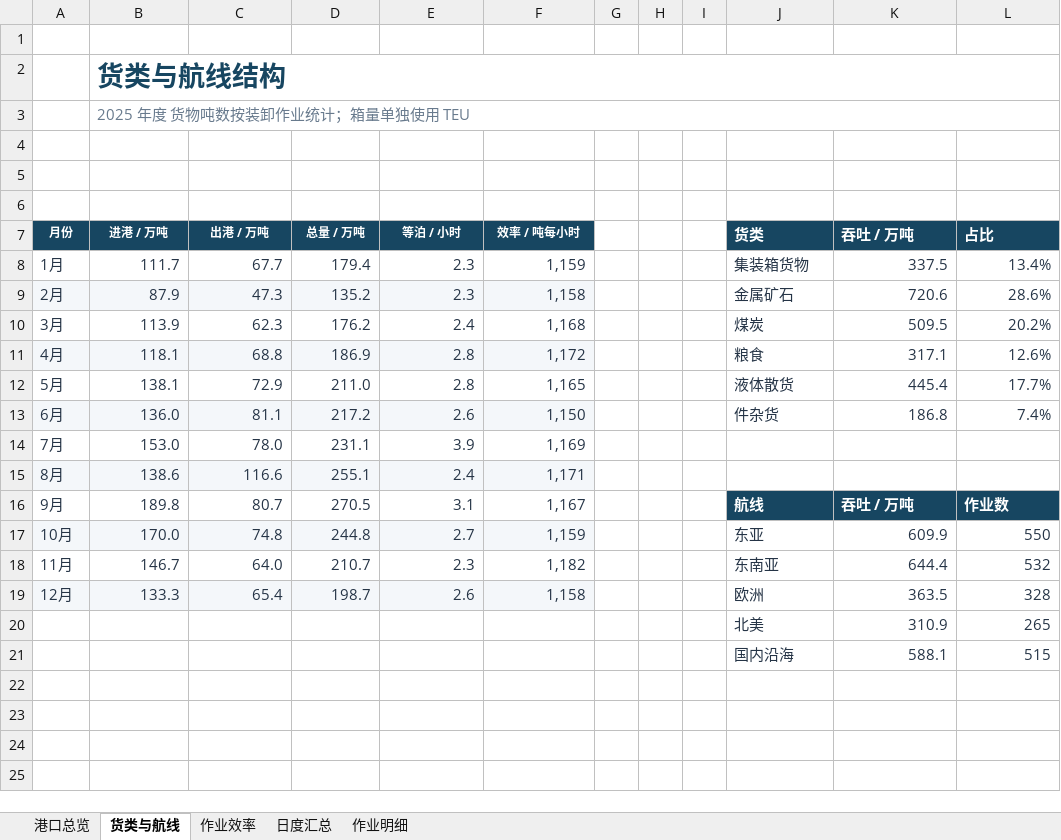
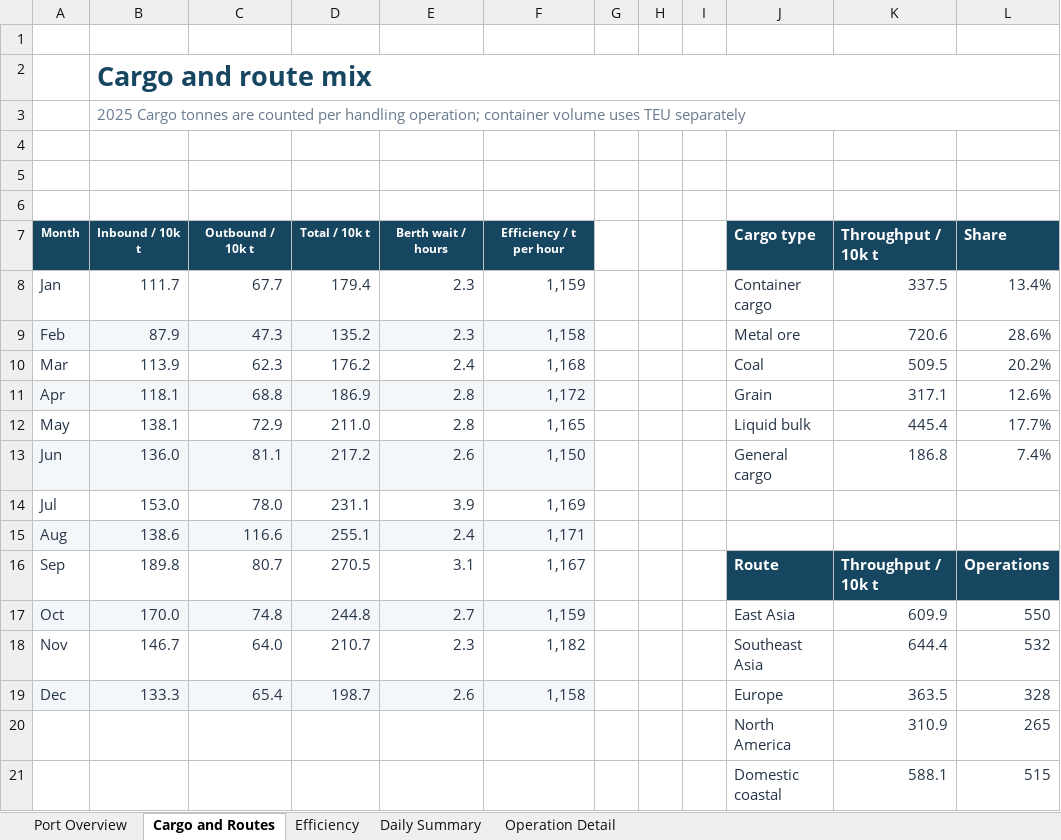
Before and after one commit to janhq/jan-next, an Excel workbook: open-waifu/office/sources/legacy/port-cargo/example.xlsx, sheet Cargo and Routes, drawn as a sheet; values as stored, in another font and other column widths than the file's, no borders; charts and pictures not drawn; removed rows and columns are numbered as before the commit, all else as after; the diff names each change by its address in the sheet, - before the commit and + after, or states it on an @@ line.

```diff
--- a/open-waifu/office/sources/legacy/port-cargo/example.xlsx (sheet Cargo and Routes)
+++ b/open-waifu/office/sources/legacy/port-cargo/example.xlsx (sheet Cargo and Routes)
-sheet tab: 港口总览
+sheet tab: Port Overview
-sheet tab: 货类与航线
+sheet tab: Cargo and Routes
-sheet tab: 作业效率
+sheet tab: Efficiency
-sheet tab: 日度汇总
+sheet tab: Daily Summary
-sheet tab: 作业明细
+sheet tab: Operation Detail
-B2: 货类与航线结构
+B2: Cargo and route mix
-B3: 2025 年度 货物吨数按装卸作业统计；箱量单独使用 TEU
+B3: 2025 Cargo tonnes are counted per handling operation; container volume uses TEU separately
-row 7: 月份 | 进港 / 万吨 | 出港 / 万吨 | 总量 / 万吨 | 等泊 / 小时 | 效率 / 吨每小时 |  |  |  | 货类 | 吞吐 / 万吨 | 占比
+row 7: Month | Inbound / 10k t | Outbound / 10k t | Total / 10k t | Berth wait / hours | Efficiency / t per hour |  |  |  | Cargo type | Throughput / 10k t | Share
-A8: 1月
+A8: Jan
-J8: 集装箱货物
+J8: Container cargo
-A9: 2月
+A9: Feb
-J9: 金属矿石
+J9: Metal ore
-A10: 3月
+A10: Mar
-J10: 煤炭
+J10: Coal
-A11: 4月
+A11: Apr
-J11: 粮食
+J11: Grain
-A12: 5月
+A12: May
-J12: 液体散货
+J12: Liquid bulk
-A13: 6月
+A13: Jun
-J13: 件杂货
+J13: General cargo
-A14: 7月
+A14: Jul
-A15: 8月
+A15: Aug
-A16: 9月
+A16: Sep
-J16: 航线
+J16: Route
-K16: 吞吐 / 万吨
+K16: Throughput / 10k t
-L16: 作业数
+L16: Operations
-A17: 10月
+A17: Oct
-J17: 东亚
+J17: East Asia
-A18: 11月
+A18: Nov
-J18: 东南亚
+J18: Southeast Asia
-A19: 12月
+A19: Dec
-J19: 欧洲
+J19: Europe
-J20: 北美
+J20: North America
-J21: 国内沿海
+J21: Domestic coastal
```
Also changed, not shown: sheet Operation Detail, sheet Port Overview, sheet Efficiency, sheet Daily Summary, formulas that keep their value, charts or pictures, open-waifu/office/sources/legacy/annual-business/example.xlsx, open-waifu/office/sources/legacy/bio-assay/example.xlsx, 32 other files.
